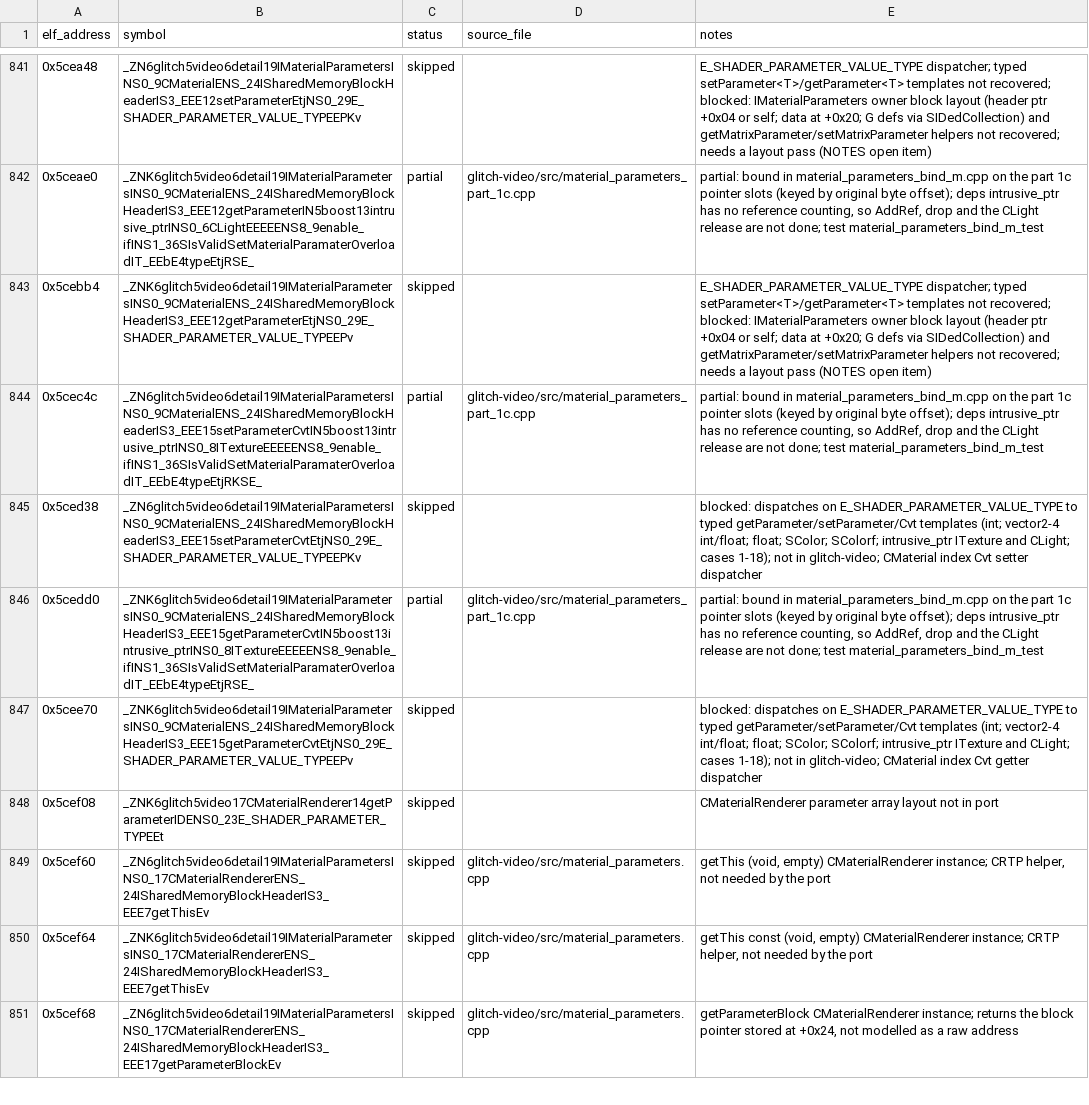
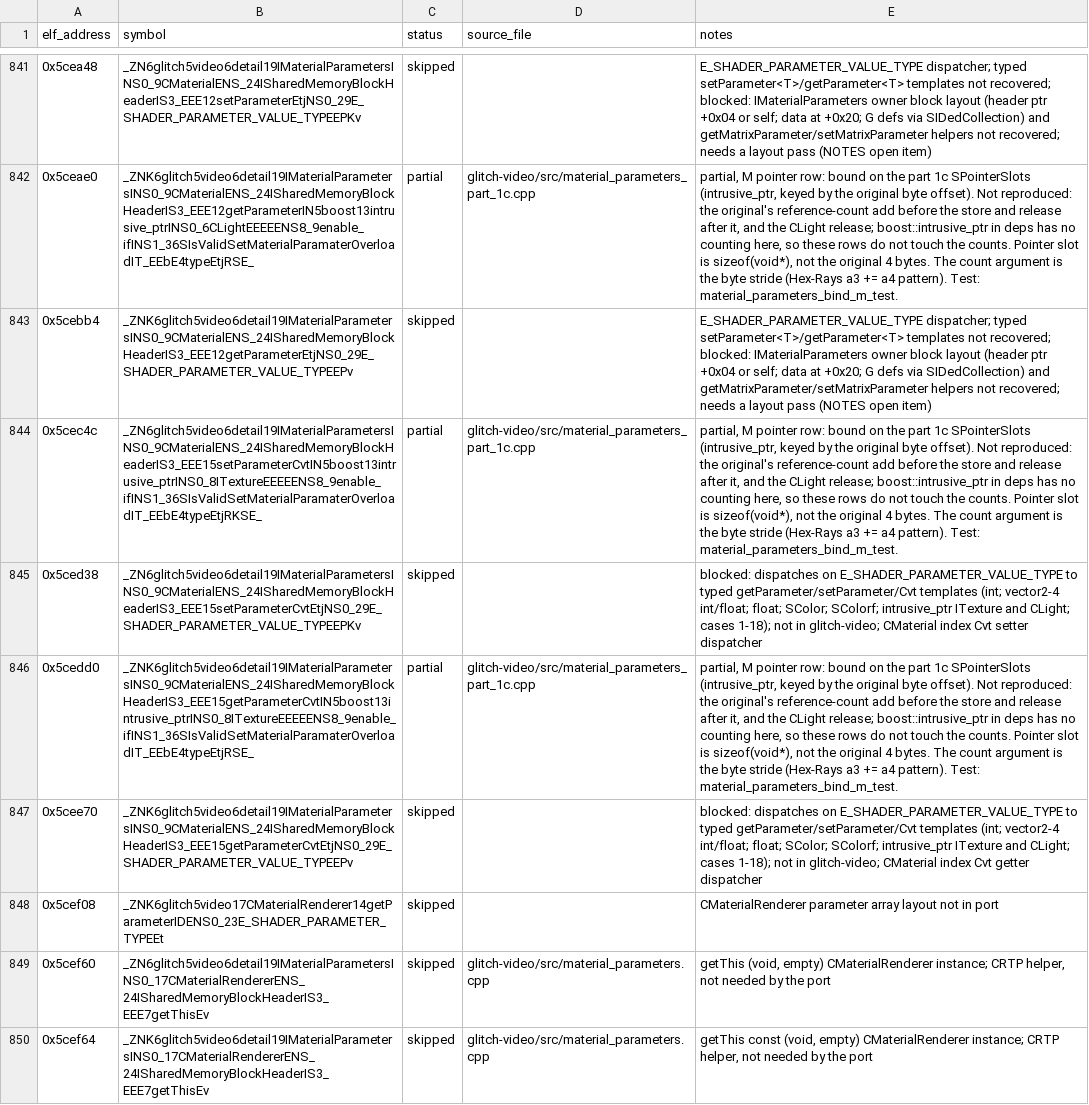
Before and after one commit to Noamcelermajer/DH_sc, a CSV file: port/decomp-reconstruction/glitch-video/ledger.csv, drawn as a sheet; only a part is shown, gaps mark what is left out; the shorter side is filled out with more unchanged rows; the diff covers the shown part only; the diff names each change by its address in the sheet, - before the commit and + after, or states it on an @@ line.

```diff
--- a/port/decomp-reconstruction/glitch-video/ledger.csv
+++ b/port/decomp-reconstruction/glitch-video/ledger.csv
-E842 (notes): partial: bound in material_parameters_bind_m.cpp on the part 1c pointer slots (keyed by original byte offset); deps intrusive_ptr has no reference counting, so AddRef, drop and the CLight release are not done; test material_parameters_bind_m_test
+E842 (notes): partial, M pointer row: bound on the part 1c SPointerSlots (intrusive_ptr, keyed by the original byte offset). Not reproduced: the original's reference-count add before the store and release after it, and the CLight release; boost::intrusive_ptr in deps has no counting here, so these rows do not touch the counts. Pointer slot is sizeof(void*), not the original 4 bytes. The count argument is the byte stride (Hex-Rays a3 += a4 pattern). Test: material_parameters_bind_m_test.
-E844 (notes): partial: bound in material_parameters_bind_m.cpp on the part 1c pointer slots (keyed by original byte offset); deps intrusive_ptr has no reference counting, so AddRef, drop and the CLight release are not done; test material_parameters_bind_m_test
+E844 (notes): partial, M pointer row: bound on the part 1c SPointerSlots (intrusive_ptr, keyed by the original byte offset). Not reproduced: the original's reference-count add before the store and release after it, and the CLight release; boost::intrusive_ptr in deps has no counting here, so these rows do not touch the counts. Pointer slot is sizeof(void*), not the original 4 bytes. The count argument is the byte stride (Hex-Rays a3 += a4 pattern). Test: material_parameters_bind_m_test.
-E846 (notes): partial: bound in material_parameters_bind_m.cpp on the part 1c pointer slots (keyed by original byte offset); deps intrusive_ptr has no reference counting, so AddRef, drop and the CLight release are not done; test material_parameters_bind_m_test
+E846 (notes): partial, M pointer row: bound on the part 1c SPointerSlots (intrusive_ptr, keyed by the original byte offset). Not reproduced: the original's reference-count add before the store and release after it, and the CLight release; boost::intrusive_ptr in deps has no counting here, so these rows do not touch the counts. Pointer slot is sizeof(void*), not the original 4 bytes. The count argument is the byte stride (Hex-Rays a3 += a4 pattern). Test: material_parameters_bind_m_test.
```
Also changed, not shown: 13 edited cells elsewhere in this file.
